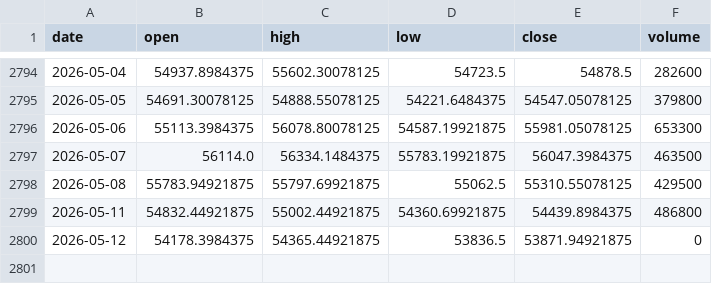
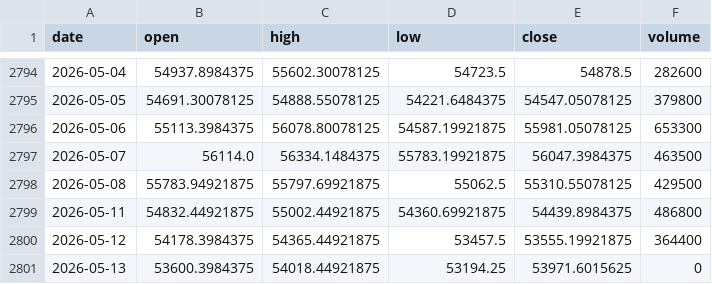
Before and after one commit to pravindev666/David-V666, a CSV file: data/bank_nifty_daily.csv, drawn as a sheet; only a part is shown, gaps mark what is left out.

```diff
--- a/data/bank_nifty_daily.csv
+++ b/data/bank_nifty_daily.csv
@@ -2799,2 +2799,3 @@ date,open,high,low,close,volume
 2026-05-11,54832.44921875,55002.44921875,54360.69921875,54439.8984375,486800
-2026-05-12,54178.3984375,54365.44921875,53836.5,53871.94921875,0
+2026-05-12,54178.3984375,54365.44921875,53457.5,53555.19921875,364400
+2026-05-13,53600.3984375,54018.44921875,53194.25,53971.6015625,0
```
Also changed, not shown: data/fii_dii_daily.csv, data/nifty_daily.csv, 5 other files.
